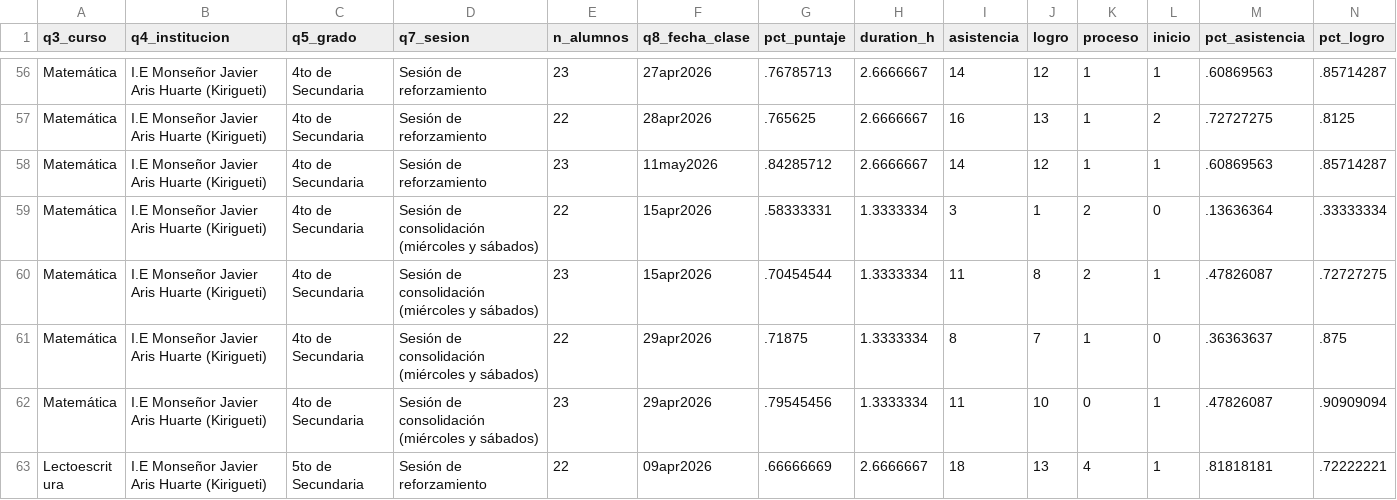
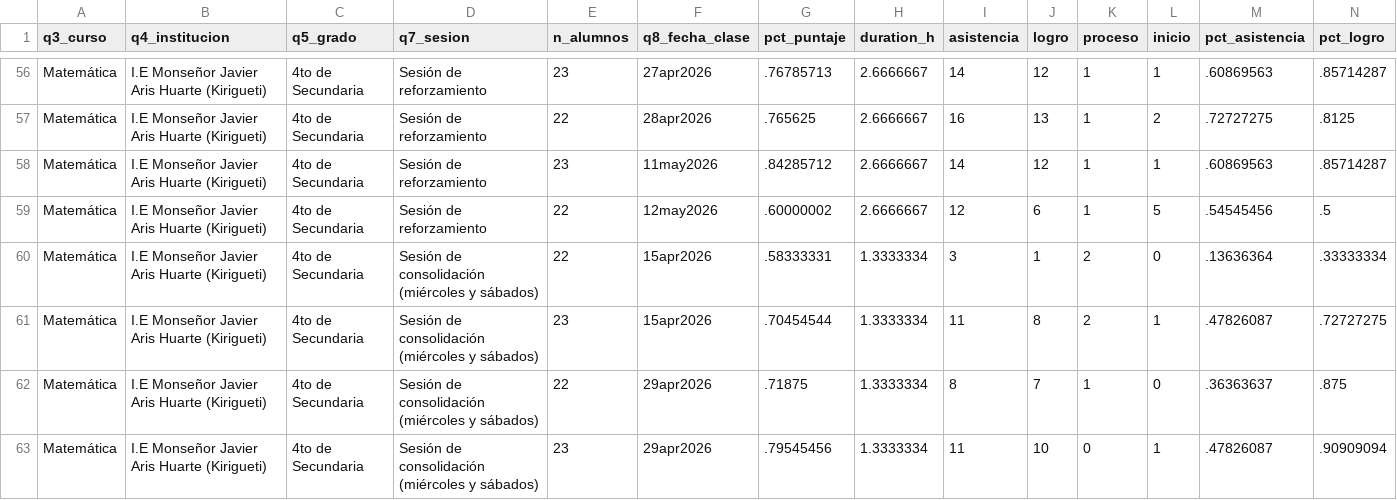
Before and after one commit to lateriteperu/dashboard_nivelacion_educativa, a CSV file: plus_petrol_2026_pii_grupal_clases.csv, drawn as a sheet; only a part is shown, gaps mark what is left out; the shorter side is filled out with more unchanged rows; rows hold the shown columns only; the diff covers the shown part only; the diff names each change by its address in the sheet, - before the commit and + after, or states it on an @@ line.

```diff
--- a/plus_petrol_2026_pii_grupal_clases.csv
+++ b/plus_petrol_2026_pii_grupal_clases.csv
+row 59: Matemática | I.E Monseñor Javier Aris Huarte (Kirigueti) | 4to de Secundaria | Sesión de reforzamiento | 22 | 12may2026 | .60000002 | 2.6666667 | 12 | 6 | 1 | 5 | .54545456 | .5
```
Also changed, not shown: 6 added rows elsewhere in this file, plus_petrol_2026_pii_grupal_talleres.csv.
